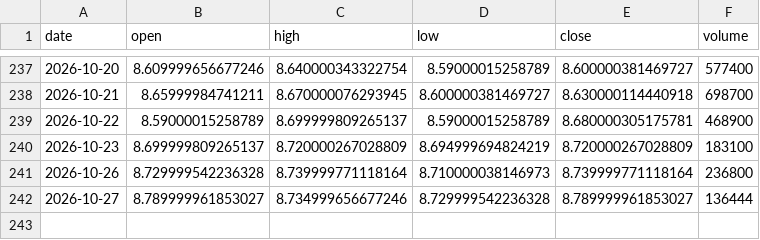
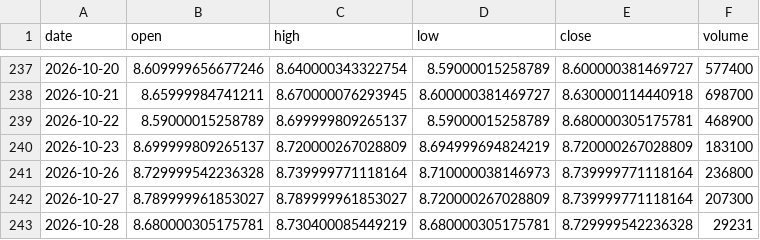
Before and after one commit to aigenmod/munidata, a CSV file: data/FTMA.csv, drawn as a sheet; only a part is shown, gaps mark what is left out.

```diff
--- a/data/FTMA.csv
+++ b/data/FTMA.csv
@@ -241,2 +241,3 @@ date,open,high,low,close,volume
 2026-10-26,8.729999542236328,8.739999771118164,8.710000038146973,8.739999771118164,236800
-2026-10-27,8.789999961853027,8.734999656677246,8.729999542236328,8.789999961853027,136444
+2026-10-27,8.789999961853027,8.789999961853027,8.720000267028809,8.739999771118164,207300
+2026-10-28,8.680000305175781,8.730400085449219,8.680000305175781,8.729999542236328,29231
```
Also changed, not shown: data/VMATX.csv, data/fred_DFF_DFEDTAR_DFEDTARU_DFEDTARL.csv, 1 other file.
